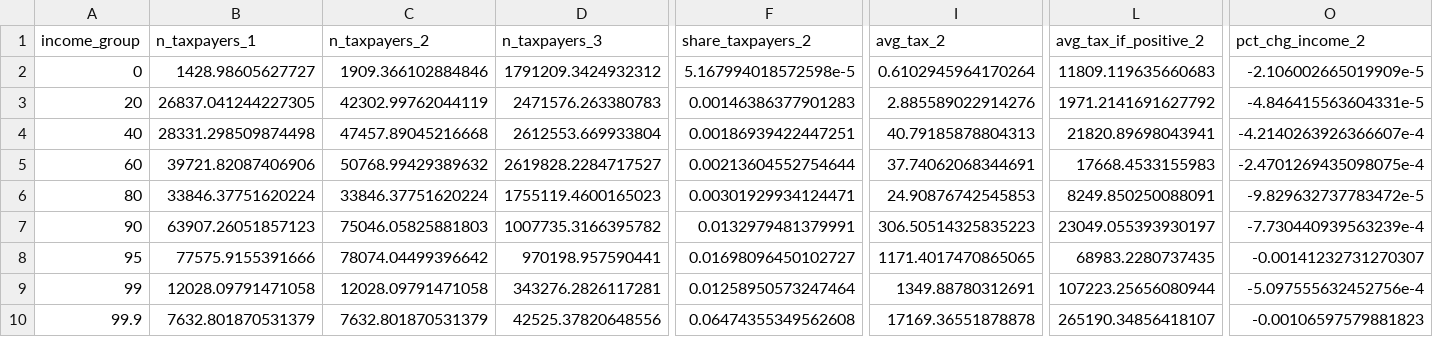
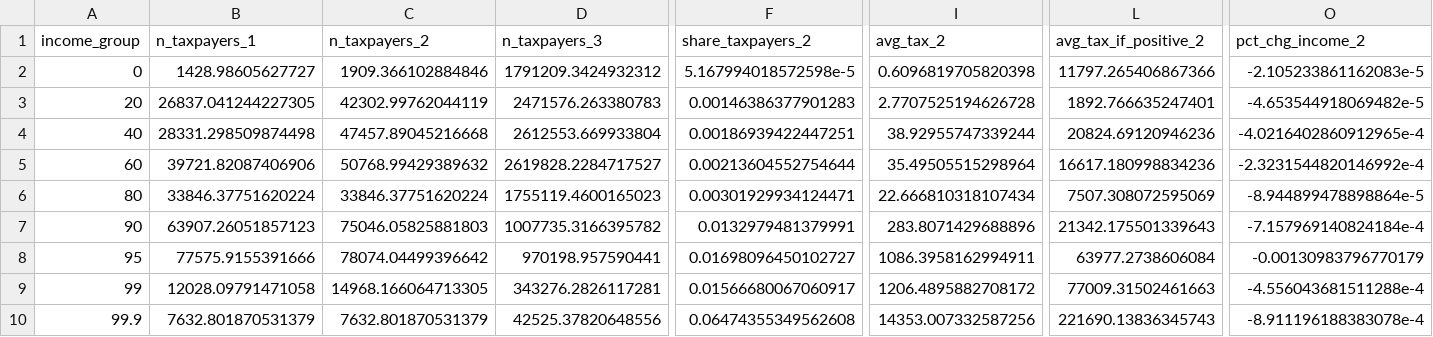
Before and after one commit to Budget-Lab-Yale/Buy-Borrow-Die-Estimates, a CSV file: output/all_options/distribution_by_income_2026.csv, drawn as a sheet; only a part is shown, gaps mark what is left out; the diff names each change by its address in the sheet, - before the commit and + after, or states it on an @@ line.

Commit message:
Remove double counting from option 2

```diff
--- a/output/all_options/distribution_by_income_2026.csv
+++ b/output/all_options/distribution_by_income_2026.csv
-I2 (avg_tax_2): 0.6102945964170264
+I2 (avg_tax_2): 0.6096819705820398
-L2 (avg_tax_if_positive_2): 11809.119635660683
+L2 (avg_tax_if_positive_2): 11797.265406867366
-O2 (pct_chg_income_2): -2.106002665019909e-5
+O2 (pct_chg_income_2): -2.105233861162083e-5
-I3 (avg_tax_2): 2.885589022914276
+I3 (avg_tax_2): 2.7707525194626728
-L3 (avg_tax_if_positive_2): 1971.2141691627792
+L3 (avg_tax_if_positive_2): 1892.766635247401
-O3 (pct_chg_income_2): -4.846415563604331e-5
+O3 (pct_chg_income_2): -4.653544918069482e-5
-I4 (avg_tax_2): 40.79185878804313
+I4 (avg_tax_2): 38.92955747339244
-L4 (avg_tax_if_positive_2): 21820.89698043941
+L4 (avg_tax_if_positive_2): 20824.69120946236
-O4 (pct_chg_income_2): -4.2140263926366607e-4
+O4 (pct_chg_income_2): -4.0216402860912965e-4
-I5 (avg_tax_2): 37.74062068344691
+I5 (avg_tax_2): 35.49505515298964
-L5 (avg_tax_if_positive_2): 17668.4533155983
+L5 (avg_tax_if_positive_2): 16617.180998834236
-O5 (pct_chg_income_2): -2.4701269435098075e-4
+O5 (pct_chg_income_2): -2.3231544820146992e-4
-I6 (avg_tax_2): 24.90876742545853
+I6 (avg_tax_2): 22.666810318107434
-L6 (avg_tax_if_positive_2): 8249.850250088091
+L6 (avg_tax_if_positive_2): 7507.308072595069
-O6 (pct_chg_income_2): -9.829632737783472e-5
+O6 (pct_chg_income_2): -8.944899478898864e-5
-I7 (avg_tax_2): 306.50514325835223
+I7 (avg_tax_2): 283.8071429688896
-L7 (avg_tax_if_positive_2): 23049.055393930197
+L7 (avg_tax_if_positive_2): 21342.175501339643
-O7 (pct_chg_income_2): -7.730440939563239e-4
+O7 (pct_chg_income_2): -7.157969140824184e-4
-I8 (avg_tax_2): 1171.4017470865065
+I8 (avg_tax_2): 1086.3958162994911
-L8 (avg_tax_if_positive_2): 68983.2280737435
+L8 (avg_tax_if_positive_2): 63977.2738606084
-O8 (pct_chg_income_2): -0.00141232731270307
+O8 (pct_chg_income_2): -0.00130983796770179
-C9 (n_taxpayers_2): 12028.09791471058
+C9 (n_taxpayers_2): 14968.166064713305
-F9 (share_taxpayers_2): 0.01258950573247464
+F9 (share_taxpayers_2): 0.01566680067060917
-I9 (avg_tax_2): 1349.88780312691
+I9 (avg_tax_2): 1206.4895882708172
-L9 (avg_tax_if_positive_2): 107223.25656080944
+L9 (avg_tax_if_positive_2): 77009.31502461663
-O9 (pct_chg_income_2): -5.097555632452756e-4
+O9 (pct_chg_income_2): -4.556043681511288e-4
-I10 (avg_tax_2): 17169.36551878878
+I10 (avg_tax_2): 14353.007332587256
-L10 (avg_tax_if_positive_2): 265190.34856418107
+L10 (avg_tax_if_positive_2): 221690.13836345743
-O10 (pct_chg_income_2): -0.00106597579881823
+O10 (pct_chg_income_2): -8.911196188383078e-4
```
Also changed, not shown: output/all_options/distribution_by_age_2026.csv, output/all_options/distribution_by_wealth_2026.csv, 5 other files.
